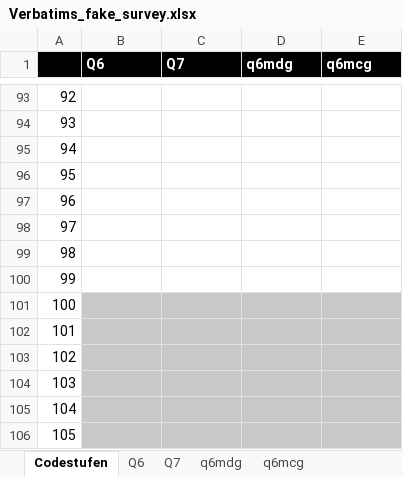
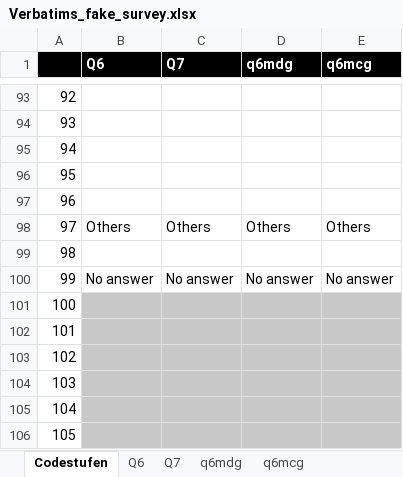
Before and after one commit to urswilke/datadaptor, an Excel workbook: inst/extdata/Verbatims_fake_survey.xlsx, sheet Codestufen, drawn as a sheet; only a part is shown, gaps mark what is left out; values as stored, in another font and other column widths than the file's, no borders; the diff names each change by its address in the sheet, - before the commit and + after, or states it on an @@ line.

```diff
--- a/inst/extdata/Verbatims_fake_survey.xlsx (sheet Codestufen)
+++ b/inst/extdata/Verbatims_fake_survey.xlsx (sheet Codestufen)
-B98 (Q6): (empty)
+B98 (Q6): Others
-C98 (Q7): (empty)
+C98 (Q7): Others
-D98 (q6mdg): (empty)
+D98 (q6mdg): Others
-E98 (q6mcg): (empty)
+E98 (q6mcg): Others
-B100 (Q6): (empty)
+B100 (Q6): No answer
-C100 (Q7): (empty)
+C100 (Q7): No answer
-D100 (q6mdg): (empty)
+D100 (q6mdg): No answer
-E100 (q6mcg): (empty)
+E100 (q6mcg): No answer
```
Also changed, not shown: sheet Q6, sheet Q7, sheet q6mdg, sheet q6mcg, hidden cells, charts or pictures, inst/extdata/mapping.xlsx, 12 other files.
